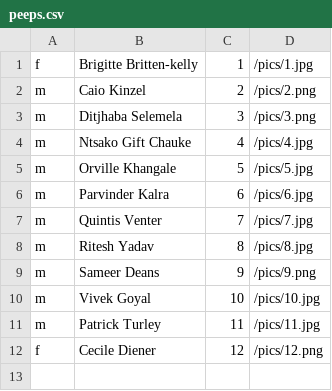
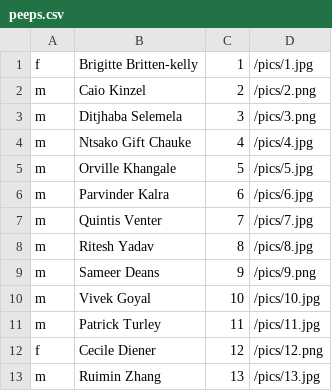
Before and after one commit to aninhalacerda/faces-of-thoughtworks-quiz, a CSV file: app/resources/peeps.csv, drawn as a sheet; the diff names each change by its address in the sheet, - before the commit and + after, or states it on an @@ line.

Commit message:
Ruimin

```diff
--- a/app/resources/peeps.csv
+++ b/app/resources/peeps.csv
+row 13: m | Ruimin Zhang | 13 | /pics/13.jpg
```
Also changed, not shown: 2 other files.
